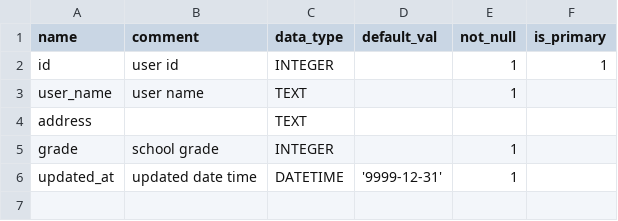
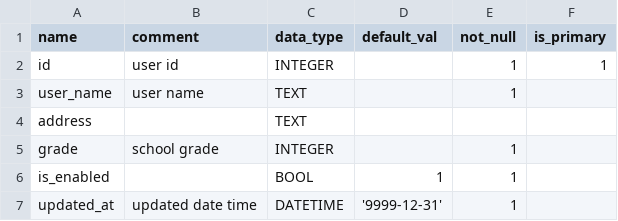
Before and after one commit to z-kk/csv2dbsrc, a CSV file: demo/src/demopkg/csvDir/testTable.csv, drawn as a sheet; the diff names each change by its address in the sheet, - before the commit and + after, or states it on an @@ line.

Commit message:
update test1, testTable

```diff
--- a/demo/src/demopkg/csvDir/testTable.csv
+++ b/demo/src/demopkg/csvDir/testTable.csv
+row 6: is_enabled |  | BOOL | 1 | 1
```
Also changed, not shown: 1 other file.
